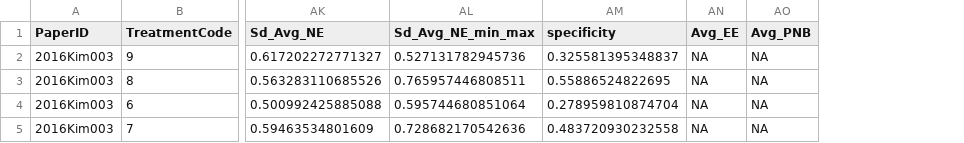
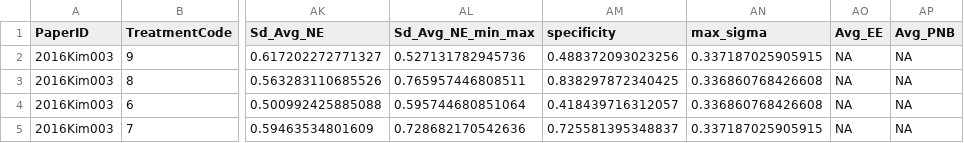
Before and after one commit to StefanoPagano/Social_norm_meta_analysis, a CSV file: Paper_csv/2016Kim003_finaldf.csv, drawn as a sheet; only a part is shown, gaps mark what is left out; the diff names each change by its address in the sheet, - before the commit and + after, or states it on an @@ line.

```diff
--- a/Paper_csv/2016Kim003_finaldf.csv
+++ b/Paper_csv/2016Kim003_finaldf.csv
+column AN (max_sigma), rows 2-5: 0.337187025905915 | 0.336860768426608 | 0.336860768426608 | 0.337187025905915
-AM2 (specificity): 0.325581395348837
+AM2 (specificity): 0.488372093023256
-AM3 (specificity): 0.55886524822695
+AM3 (specificity): 0.838297872340425
-AM4 (specificity): 0.278959810874704
+AM4 (specificity): 0.418439716312057
-AM5 (specificity): 0.483720930232558
+AM5 (specificity): 0.725581395348837
```
Also changed, not shown: File_DB/Output/Treatment.csv, Paper_csv/2017Ves049_finaldf.csv, 22 other files.
